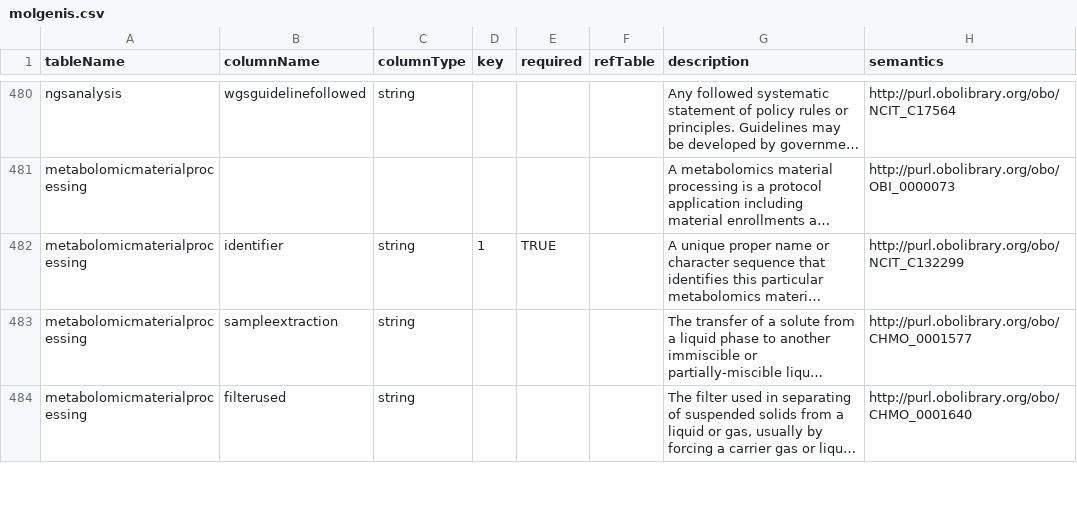
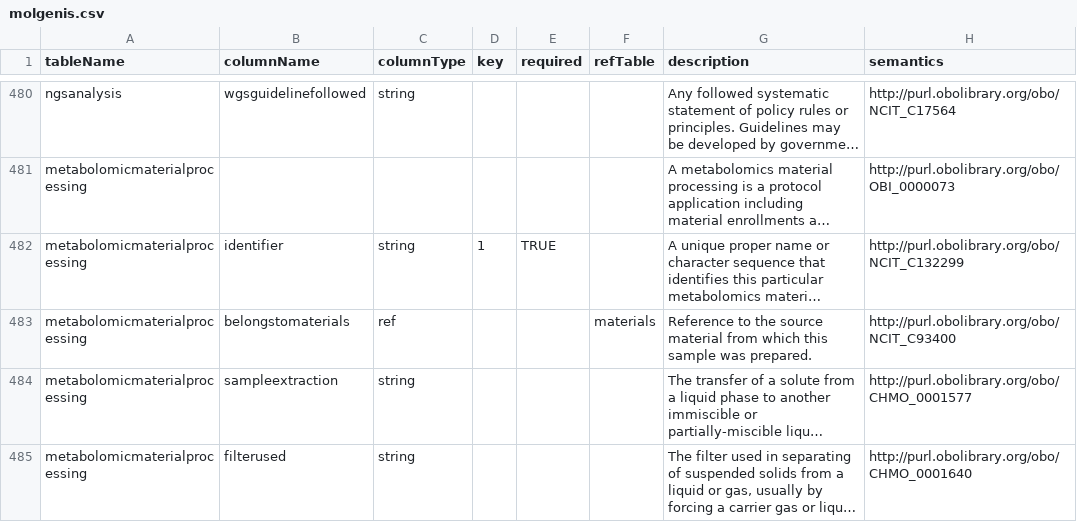
Before and after one commit to fairgenomes/unified-fg, a CSV file: generated/molgenis-emx2/molgenis.csv, drawn as a sheet; only a part is shown, gaps mark what is left out; long unchanged cells end in …; the diff names each change by its address in the sheet, - before the commit and + after, or states it on an @@ line.

Commit message:
Update generated content

```diff
--- a/generated/molgenis-emx2/molgenis.csv
+++ b/generated/molgenis-emx2/molgenis.csv
+row 483: metabolomicmaterialprocessing | belongstomaterials | ref |  |  | materials | Reference to the source material from which this sample was prepared. | http://purl.obolibrary.org/obo/NCIT_C93400
```
Also changed, not shown: generated/molgenis-emx/metabolomicmaterialprocessing_attributes.tsv, generated/palga-codebook/CODEBOOK.tsv, 4 other files.
